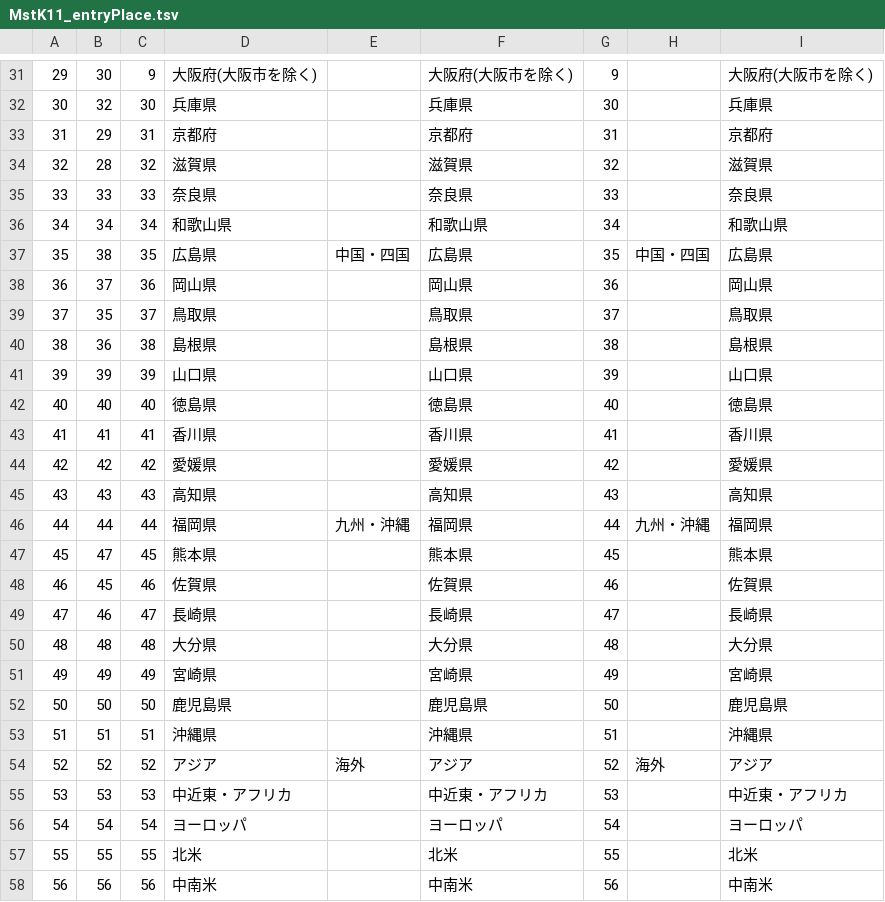
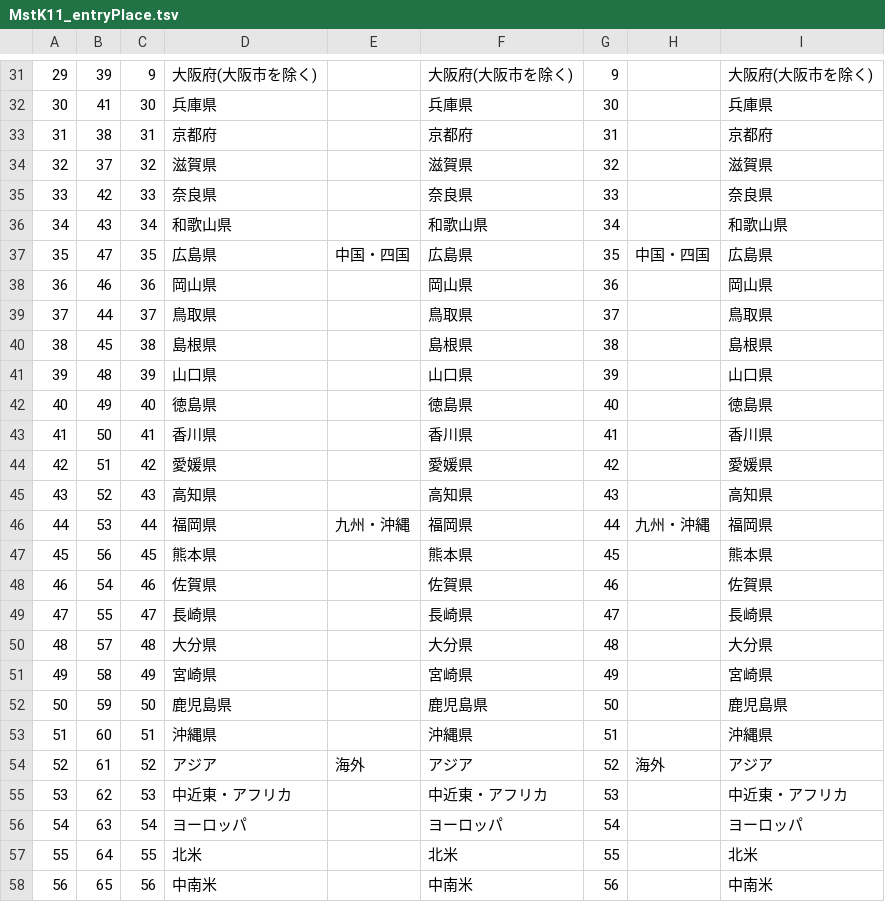
Before and after one commit to stokuvg/direct-type-ios, a TSV file: direct-type/direct-type/Generated/ByMaster/TSV/MstK11_entryPlace.tsv, drawn as a sheet; only a part is shown, gaps mark what is left out; the diff covers the shown part only; the diff names each change by its address in the sheet, - before the commit and + after, or states it on an @@ line.

```diff
--- a/direct-type/direct-type/Generated/ByMaster/TSV/MstK11_entryPlace.tsv
+++ b/direct-type/direct-type/Generated/ByMaster/TSV/MstK11_entryPlace.tsv
-B31: 30
+B31: 39
-B32: 32
+B32: 41
-B33: 29
+B33: 38
-B34: 28
+B34: 37
-B35: 33
+B35: 42
-B36: 34
+B36: 43
-B37: 38
+B37: 47
-B38: 37
+B38: 46
-B39: 35
+B39: 44
-B40: 36
+B40: 45
-B41: 39
+B41: 48
-B42: 40
+B42: 49
-B43: 41
+B43: 50
-B44: 42
+B44: 51
-B45: 43
+B45: 52
-B46: 44
+B46: 53
-B47: 47
+B47: 56
-B48: 45
+B48: 54
-B49: 46
+B49: 55
-B50: 48
+B50: 57
-B51: 49
+B51: 58
-B52: 50
+B52: 59
-B53: 51
+B53: 60
-B54: 52
+B54: 61
-B55: 53
+B55: 62
-B56: 54
+B56: 63
-B57: 55
+B57: 64
-B58: 56
+B58: 65
```
Also changed, not shown: 30 edited cells elsewhere in this file, 5 other files.
